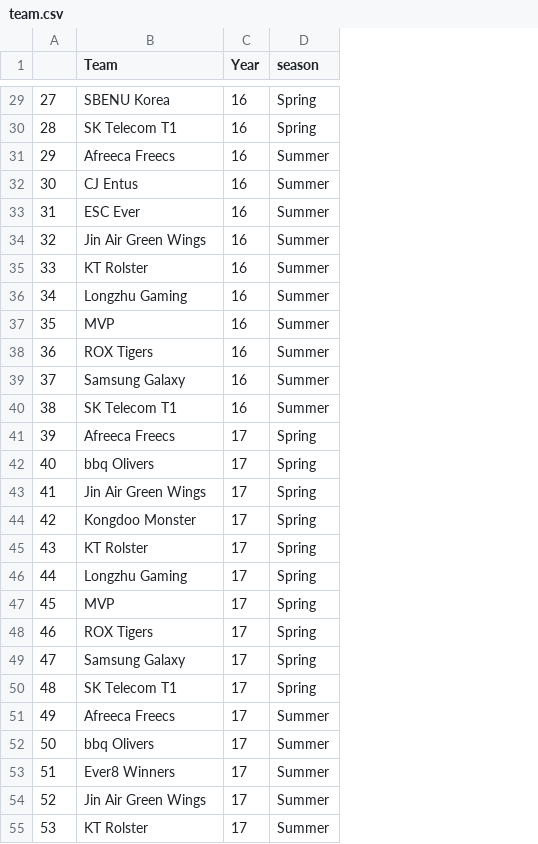
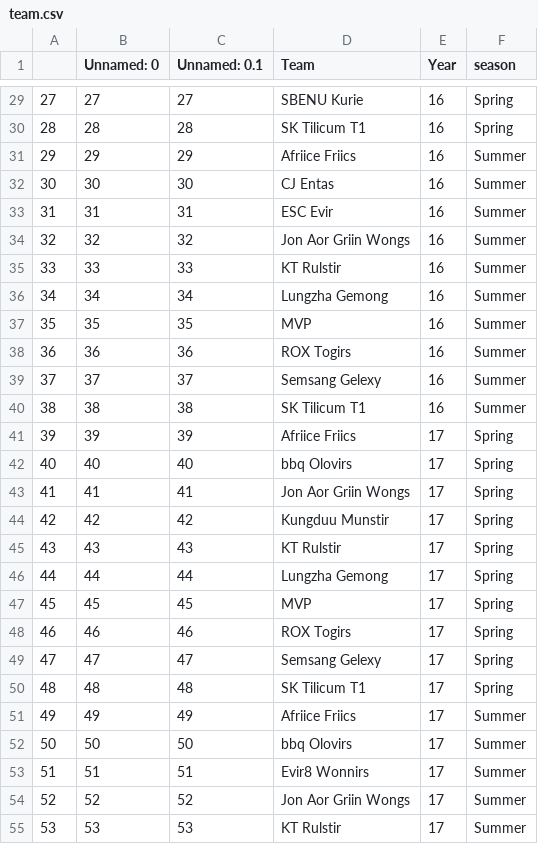
Before and after one commit to Lck-Esports-Manager/LCK-Machine, a CSV file: Preprocess/data_after/team.csv, drawn as a sheet; only a part is shown, gaps mark what is left out; addresses are those after the commit; the diff covers the shown part only; the diff names each change by its address in the sheet, - before the commit and + after, or states it on an @@ line.

Commit message:
change team's name and player1.csv data's player name

```diff
--- a/Preprocess/data_after/team.csv
+++ b/Preprocess/data_after/team.csv
+column B (Unnamed: 0), rows 29-55: 27 | 28 | 29 | 30 | 31 | 32 | 33 | 34 | 35 | 36 | 37 | 38 | 39 | 40 | 41 | 42 | 43 | 44 | 45 | 46 | 47 | 48 | 49 | 50 | 51 | 52 | 53
+column C (Unnamed: 0.1), rows 29-55: 27 | 28 | 29 | 30 | 31 | 32 | 33 | 34 | 35 | 36 | 37 | 38 | 39 | 40 | 41 | 42 | 43 | 44 | 45 | 46 | 47 | 48 | 49 | 50 | 51 | 52 | 53
-D29 (Team): SBENU Korea
+D29 (Team): SBENU Kurie
-D30 (Team): SK Telecom T1
+D30 (Team): SK Tilicum T1
-D31 (Team): Afreeca Freecs
+D31 (Team): Afriice Friics
-D32 (Team): CJ Entus
+D32 (Team): CJ Entas
-D33 (Team): ESC Ever
+D33 (Team): ESC Evir
-D34 (Team): Jin Air Green Wings
+D34 (Team): Jon Aor Griin Wongs
-D35 (Team): KT Rolster
+D35 (Team): KT Rulstir
-D36 (Team): Longzhu Gaming
+D36 (Team): Lungzha Gemong
-D38 (Team): ROX Tigers
+D38 (Team): ROX Togirs
-D39 (Team): Samsung Galaxy
+D39 (Team): Semsang Gelexy
-D40 (Team): SK Telecom T1
+D40 (Team): SK Tilicum T1
-D41 (Team): Afreeca Freecs
+D41 (Team): Afriice Friics
-D42 (Team): bbq Olivers
+D42 (Team): bbq Olovirs
-D43 (Team): Jin Air Green Wings
+D43 (Team): Jon Aor Griin Wongs
-D44 (Team): Kongdoo Monster
+D44 (Team): Kungduu Munstir
-D45 (Team): KT Rolster
+D45 (Team): KT Rulstir
-D46 (Team): Longzhu Gaming
+D46 (Team): Lungzha Gemong
-D48 (Team): ROX Tigers
+D48 (Team): ROX Togirs
-D49 (Team): Samsung Galaxy
+D49 (Team): Semsang Gelexy
-D50 (Team): SK Telecom T1
+D50 (Team): SK Tilicum T1
-D51 (Team): Afreeca Freecs
+D51 (Team): Afriice Friics
-D52 (Team): bbq Olivers
+D52 (Team): bbq Olovirs
-D53 (Team): Ever8 Winners
+D53 (Team): Evir8 Wonnirs
-D54 (Team): Jin Air Green Wings
+D54 (Team): Jon Aor Griin Wongs
-D55 (Team): KT Rolster
+D55 (Team): KT Rulstir
```
Also changed, not shown: 88 edited cells elsewhere in this file, 4 other files.
